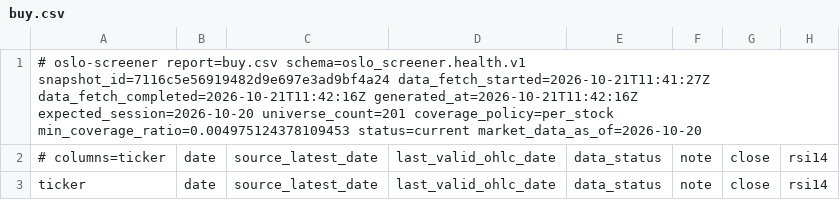
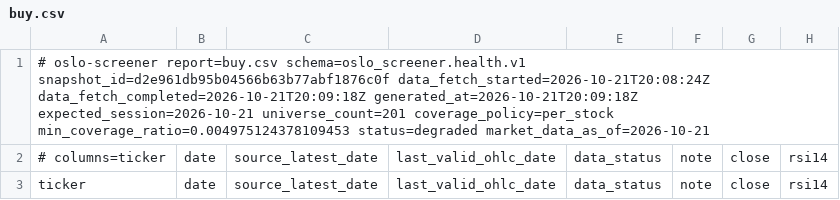
Before and after one commit to keresell-coder/oslo-screener, a CSV file: buy.csv, drawn as a sheet; only a part is shown; the diff covers the shown part only; the diff names each change by its address in the sheet, - before the commit and + after, or states it on an @@ line.

```diff
--- a/buy.csv
+++ b/buy.csv
-A1: …report=buy.csv schema=oslo_screener.health.v1 snapshot_id=7116c5e56919482d9e697e3ad9bf4a24 data_fetch_started=2026-10-21T11:41:27Z data_fetch_completed=2026-10-21T11:42:16Z generated_at=2026-10-21T11:42:16Z expected_session=2026-10-20 universe_count=201 coverage_policy=per_stock min_coverage_ratio=0.004975124378109453 status=current market_data_as_of=2026-10-20
+A1: …report=buy.csv schema=oslo_screener.health.v1 snapshot_id=d2e961db95b04566b63b77abf1876c0f data_fetch_started=2026-10-21T20:08:24Z data_fetch_completed=2026-10-21T20:09:18Z generated_at=2026-10-21T20:09:18Z expected_session=2026-10-21 universe_count=201 coverage_policy=per_stock min_coverage_ratio=0.004975124378109453 status=degraded market_data_as_of=2026-10-21
```
Also changed, not shown: 2 added rows, 3 removed rows and 13 edited cells elsewhere in this file, latest.csv, sell.csv, 8 other files.
